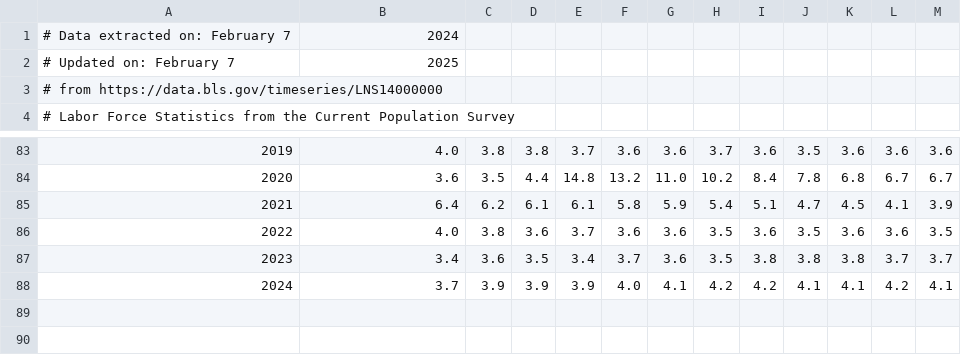
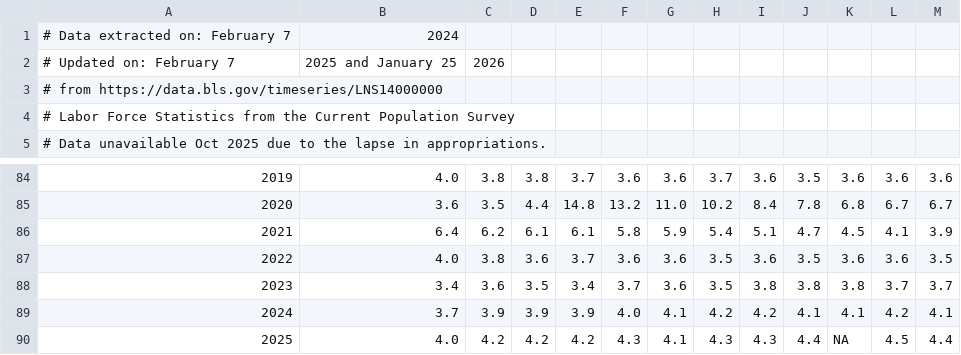
Before and after one commit to ionides/531w26, a CSV file: 08/adjusted_unemployment.csv, drawn as a sheet; only a part is shown, gaps mark what is left out; addresses are those after the commit; the diff names each change by its address in the sheet, - before the commit and + after, or states it on an @@ line.

```diff
--- a/08/adjusted_unemployment.csv
+++ b/08/adjusted_unemployment.csv
+row 2: # Updated on: February 7 | 2025 and January 25 | 2026
@@ column A renumbered between rows 3 and 5 @@
-B3: 2025
+B3: (empty)
+row 90: 2025 | 4.0 | 4.2 | 4.2 | 4.2 | 4.3 | 4.1 | 4.3 | 4.3 | 4.4 | NA | 4.5 | 4.4
```
Also changed, not shown: 08/unadjusted_unemployment.csv, 5 other files.
